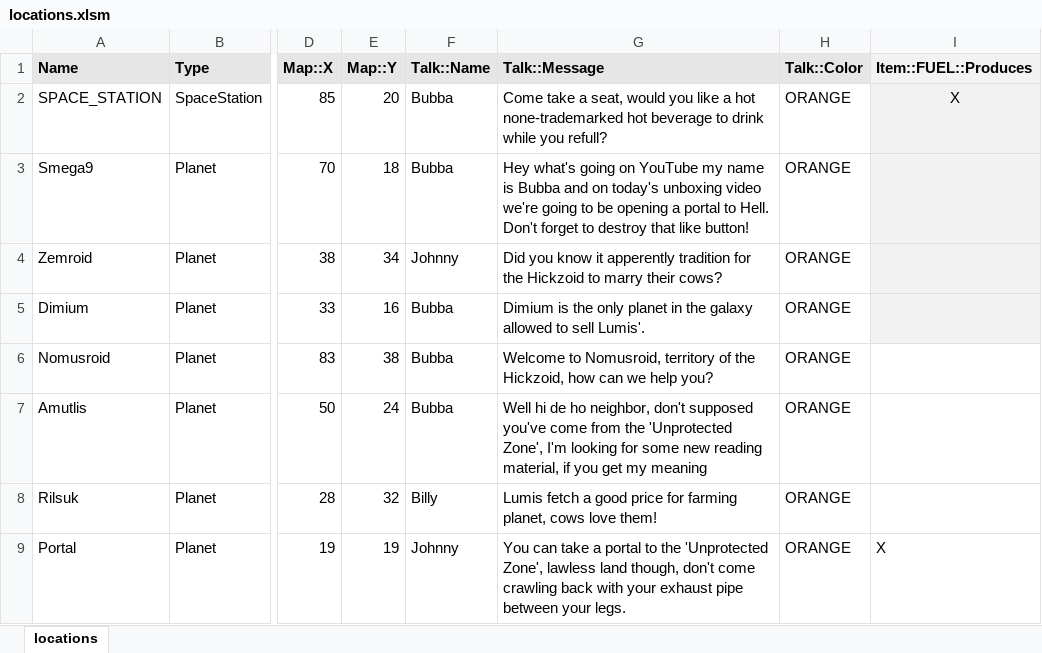
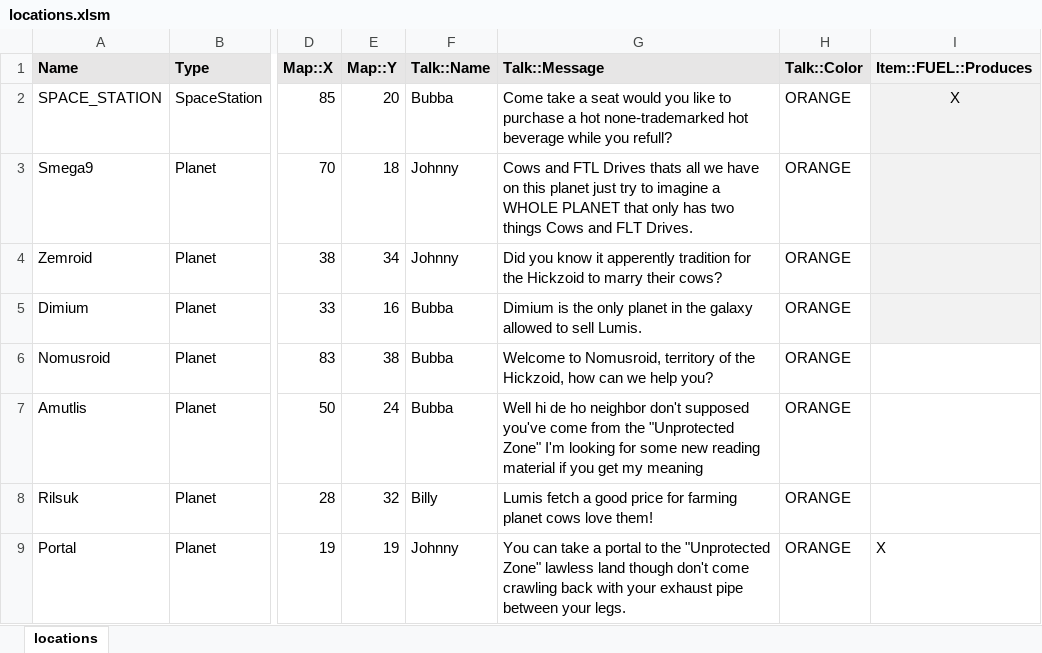
Before and after one commit to JackMaher/Space, an Excel workbook: locations.xlsm, sheet locations, drawn as a sheet; only a part is shown, gaps mark what is left out; values as stored, in another font and other column widths than the file's, no borders; charts and pictures and conditional formats not drawn; the diff names each change by its address in the sheet, - before the commit and + after, or states it on an @@ line.

```diff
--- a/locations.xlsm (sheet locations)
+++ b/locations.xlsm (sheet locations)
-G2 (Talk::Message): …take a seat, would you like a hot none-trademarked hot beverage to drink while you…
+G2 (Talk::Message): …take a seat would you like to purchase a hot none-trademarked hot beverage while you…
-F3 (Talk::Name): Bubba
+F3 (Talk::Name): Johnny
-G3 (Talk::Message): Hey what's going on YouTube my name is Bubba and on today's unboxing video we're going to be opening a portal to Hell. Don't forget to destroy that like button!
+G3 (Talk::Message): Cows and FTL Drives thats all we have on this planet just try to imagine a WHOLE PLANET that only has two things Cows and FLT Drives.
-G5 (Talk::Message): …to sell Lumis'.
+G5 (Talk::Message): …to sell Lumis.
-G7 (Talk::Message): …de ho neighbor, don't supposed you've come from the 'Unprotected Zone', I'm looking for some new reading material, if you…
+G7 (Talk::Message): …de ho neighbor don't supposed you've come from the "Unprotected Zone" I'm looking for some new reading material if you…
-G8 (Talk::Message): …for farming planet, cows love…
+G8 (Talk::Message): …for farming planet cows love…
-G9 (Talk::Message): …to the 'Unprotected Zone', lawless land though, don't come…
+G9 (Talk::Message): …to the "Unprotected Zone" lawless land though don't come…
```
Also changed, not shown: charts or pictures, 1 other file.
